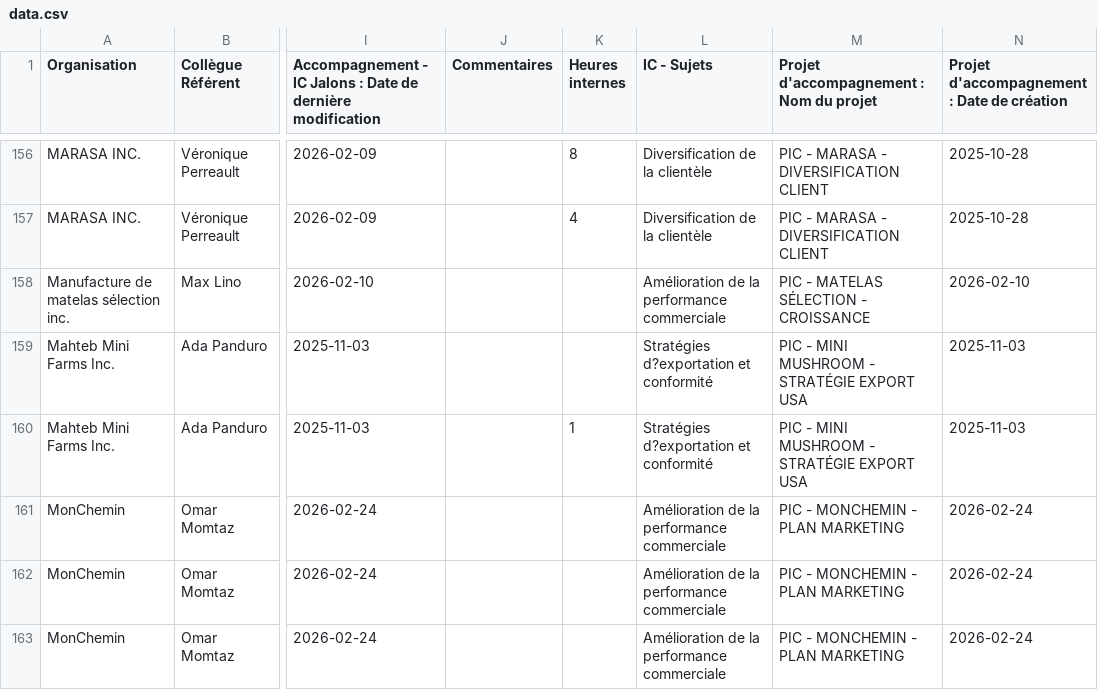
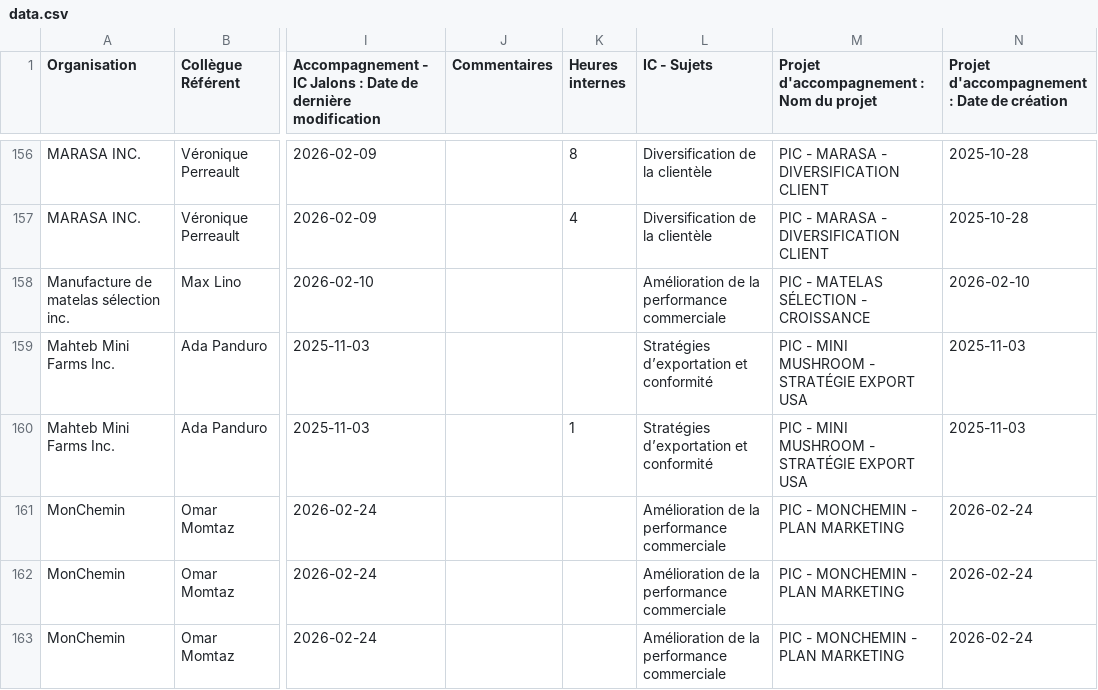
Before and after one commit to MagellanPIC/dossiers, a CSV file: data.csv, drawn as a sheet; only a part is shown, gaps mark what is left out; the diff covers the shown part only; the diff names each change by its address in the sheet, - before the commit and + after, or states it on an @@ line.

```diff
--- a/data.csv
+++ b/data.csv
-L159:L160 (IC - Sujets): Stratégies d?exportation et conformité
+L159:L160 (IC - Sujets): Stratégies d’exportation et conformité
```
Also changed, not shown: 35 edited cells elsewhere in this file.
